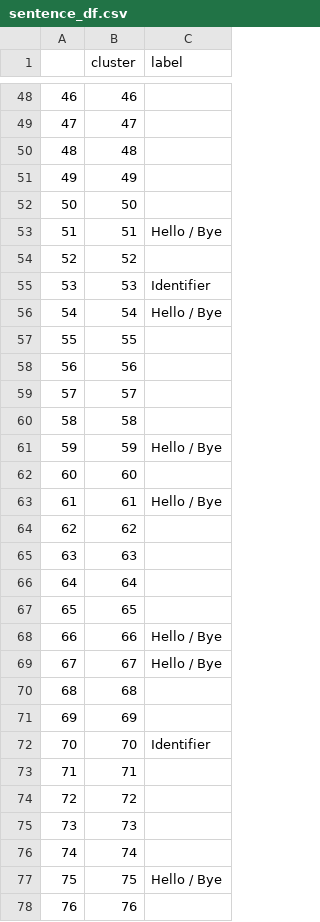
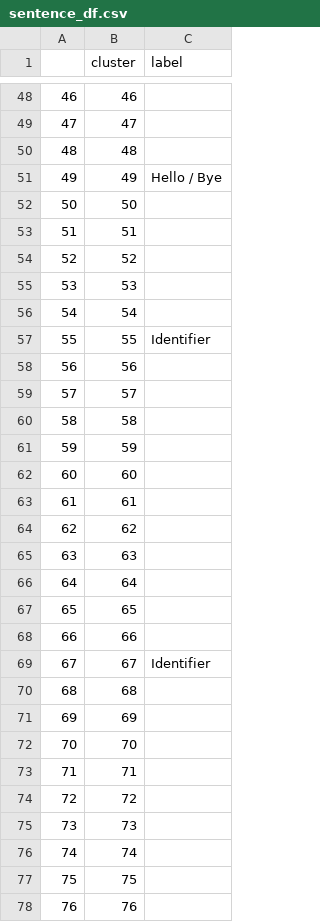
Before and after one commit to easonbill1997/Asurion-Capstone, a CSV file: sentence_df.csv, drawn as a sheet; only a part is shown, gaps mark what is left out; the diff covers the shown part only.

```diff
--- a/sentence_df.csv
+++ b/sentence_df.csv
@@ -50,9 +50,9 @@
 48,48,
-49,49,
+49,49,Hello / Bye
 50,50,
-51,51,Hello / Bye
+51,51,
 52,52,
-53,53,Identifier
-54,54,Hello / Bye
-55,55,
+53,53,
+54,54,
+55,55,Identifier
 56,56,
@@ -60,5 +60,5 @@
 58,58,
-59,59,Hello / Bye
+59,59,
 60,60,
-61,61,Hello / Bye
+61,61,
 62,62,
@@ -67,7 +67,7 @@
 65,65,
-66,66,Hello / Bye
-67,67,Hello / Bye
+66,66,
+67,67,Identifier
 68,68,
 69,69,
-70,70,Identifier
+70,70,
 71,71,
@@ -76,3 +76,3 @@
 74,74,
-75,75,Hello / Bye
+75,75,
 76,76,
```
Also changed, not shown: 47 edited cells elsewhere in this file, 2 other files.
